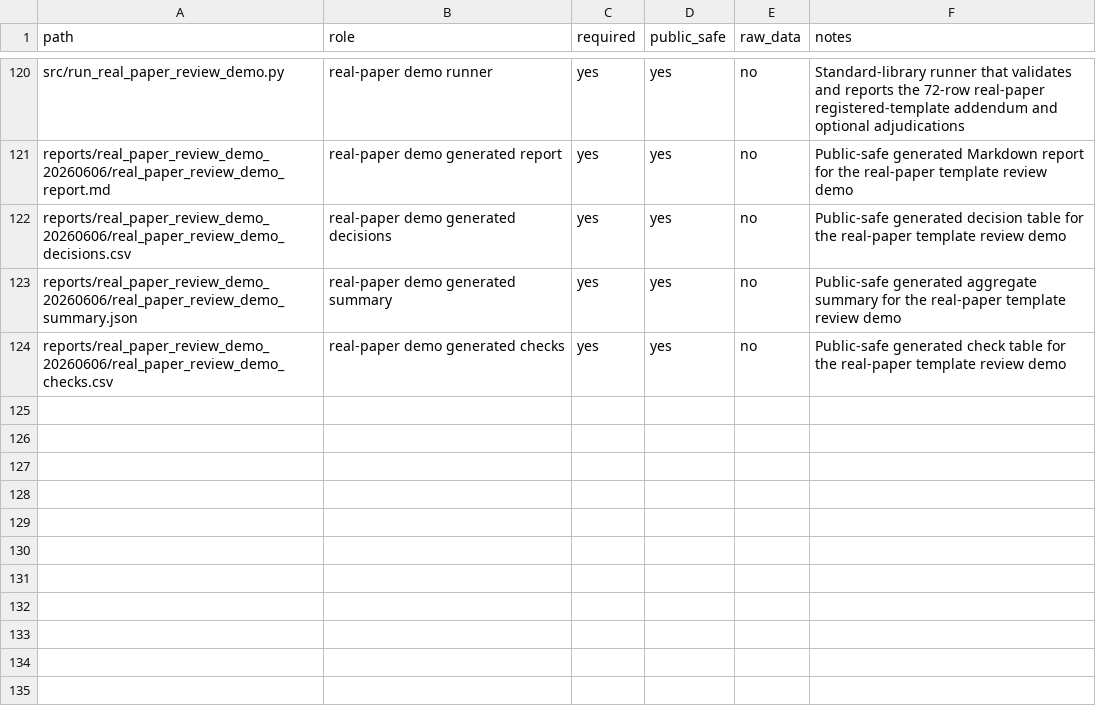
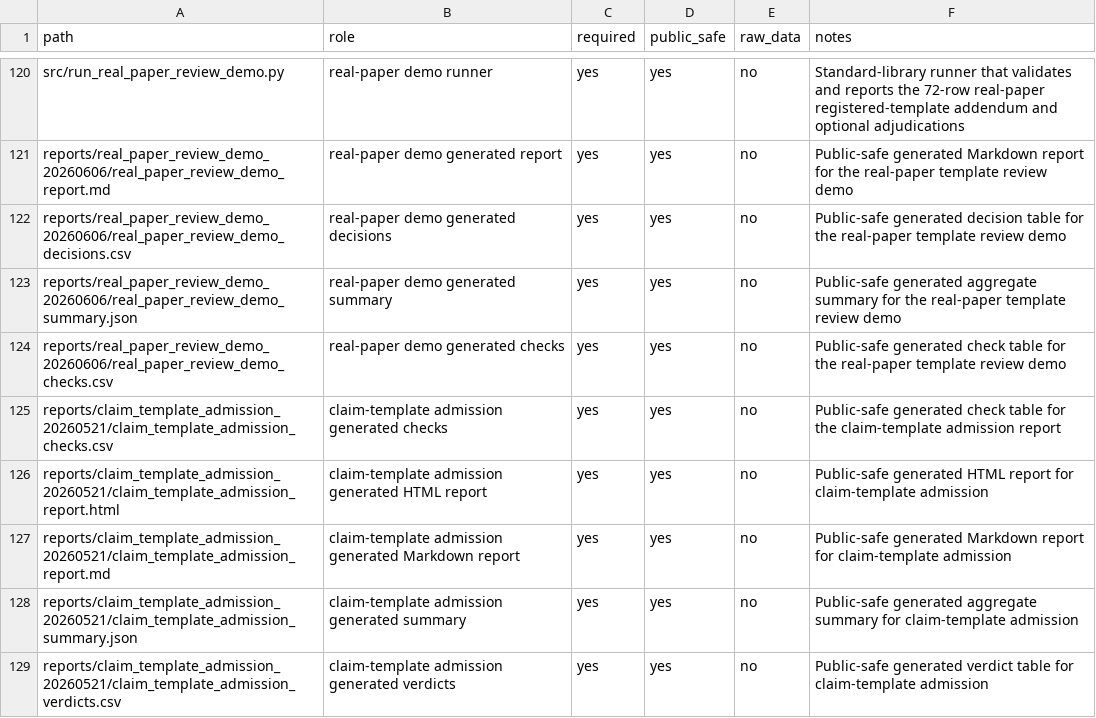
Before and after one commit to civimuro/claimcontractbench-cikm2026-submission-freeze, a CSV file: artifact/release_manifest_20260520.csv, drawn as a sheet; only a part is shown, gaps mark what is left out.

Commit message:
Close public release surface audit

```diff
--- a/artifact/release_manifest_20260520.csv
+++ b/artifact/release_manifest_20260520.csv
@@ -124 +124,6 @@ reports/real_paper_review_demo_20260606/real_paper_review_demo_summary.json,real
 reports/real_paper_review_demo_20260606/real_paper_review_demo_checks.csv,real-paper demo generated checks,yes,yes,no,Public-safe generated check table for the real-paper template review demo
+reports/claim_template_admission_20260521/claim_template_admission_checks.csv,claim-template admission generated checks,yes,yes,no,Public-safe generated check table for the claim-template admission report
+reports/claim_template_admission_20260521/claim_template_admission_report.html,claim-template admission generated HTML report,yes,yes,no,Public-safe generated HTML report for claim-template admission
+reports/claim_template_admission_20260521/claim_template_admission_report.md,claim-template admission generated Markdown report,yes,yes,no,Public-safe generated Markdown report for claim-template admission
+reports/claim_template_admission_20260521/claim_template_admission_summary.json,claim-template admission generated summary,yes,yes,no,Public-safe generated aggregate summary for claim-template admission
+reports/claim_template_admission_20260521/claim_template_admission_verdicts.csv,claim-template admission generated verdicts,yes,yes,no,Public-safe generated verdict table for claim-template admission
```
Also changed, not shown: 17 other files.
